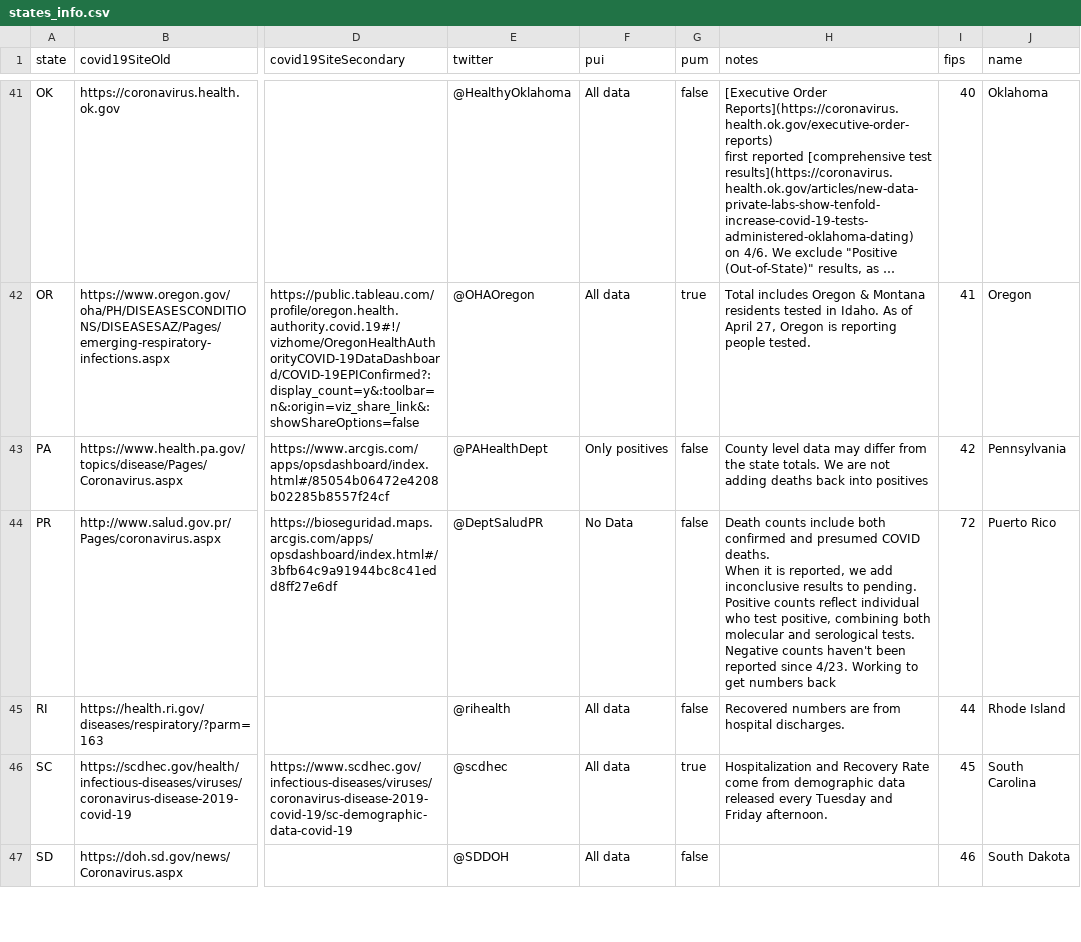
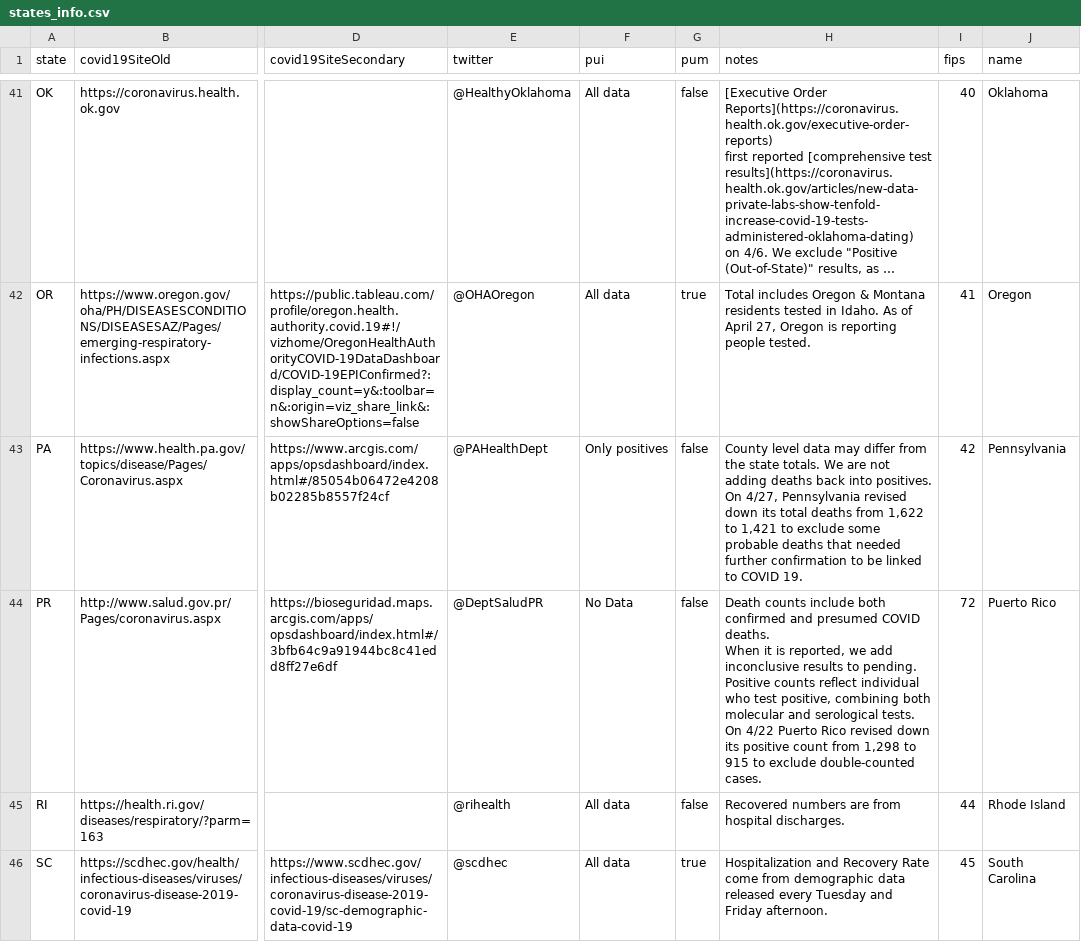
Before and after one commit to thoo/covid-tracking-data, a CSV file: data/states_info.csv, drawn as a sheet; only a part is shown, gaps mark what is left out; the shorter side is filled out with more unchanged rows; long unchanged cells end in …; ↵ is a line break in a cell; the diff names each change by its address in the sheet, - before the commit and + after, or states it on an @@ line.

```diff
--- a/data/states_info.csv
+++ b/data/states_info.csv
-H43 (notes): …back into positives
+H43 (notes): …back into positives. On 4/27, Pennsylvania revised down its total deaths from 1,622 to 1,421 to exclude some probable deaths that needed further confirmation to be linked to COVID 19.
-H44 (notes): …serological tests. ↵ Negative counts haven't been reported since 4/23. Working to get numbers back
+H44 (notes): …serological tests. ↵ On 4/22 Puerto Rico revised down its positive count from 1,298 to 915 to exclude double-counted cases.
```
Also changed, not shown: data/states_current.csv, data/states_daily_4pm_et.csv.
